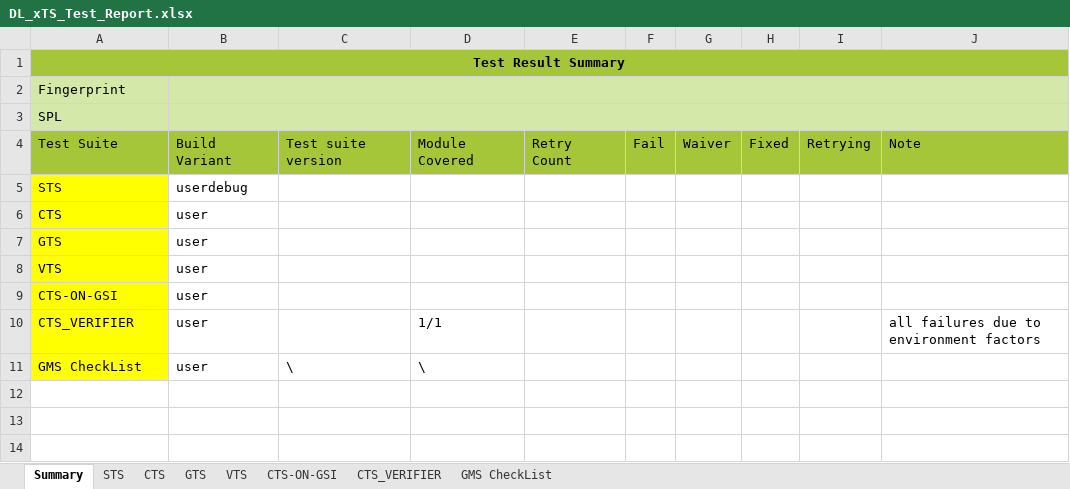
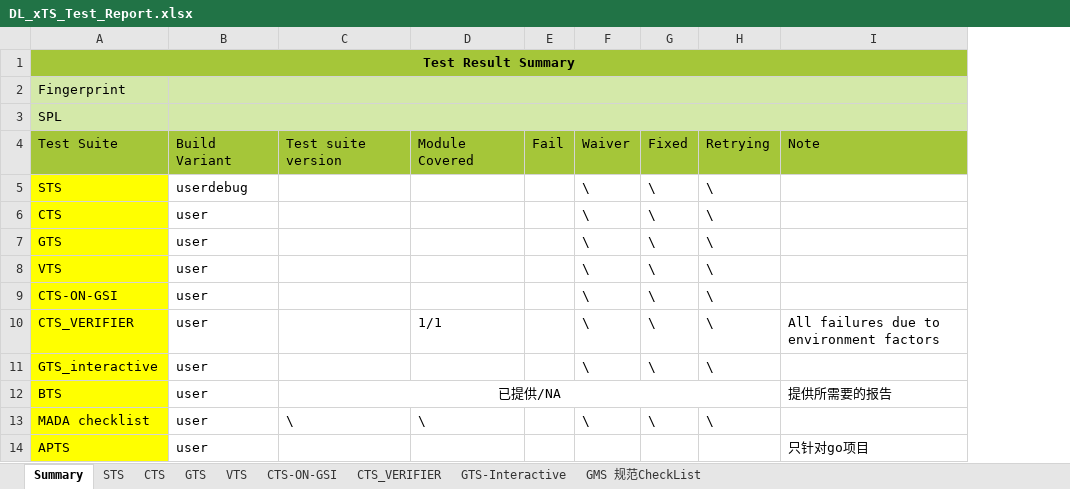
Before and after one commit to xdh2580/AutoWork, an Excel workbook: DL_xTS_Test_Report.xlsx, sheet Summary, drawn as a sheet; values as stored, in another font and other column widths than the file's, no borders; removed rows and columns are numbered as before the commit, all else as after; the diff names each change by its address in the sheet, - before the commit and + after, or states it on an @@ line.

```diff
--- a/DL_xTS_Test_Report.xlsx (sheet Summary)
+++ b/DL_xTS_Test_Report.xlsx (sheet Summary)
-sheet tab: GMS CheckList
+sheet tab: GMS 规范CheckList
+sheet tab: GTS-Interactive
-column E, row 4: Retry Count
-column G, row 4: Waiver
-column H, row 4: Fixed
-column I, row 4: Retrying
+column F, rows 4-10: Waiver | \ | \ | \ | \ | \ | \; row 13: \
+column G, rows 4-10: Fixed | \ | \ | \ | \ | \ | \; row 13: \
+column H, rows 4-10: Retrying | \ | \ | \ | \ | \ | \; row 13: \
-I10: all failures due to environment factors
+I10: All failures due to environment factors
+row 11: GTS_interactive | user |  |  |  | \ | \ | \
+row 12: BTS | user | 已提供/NA |  |  |  |  |  | 提供所需要的报告
-A13: GMS CheckList
+A13: MADA checklist
+row 14: APTS | user |  |  |  |  |  |  | 只针对go项目
```
Also changed, not shown: sheet CTS_VERIFIER, 2 other files.
